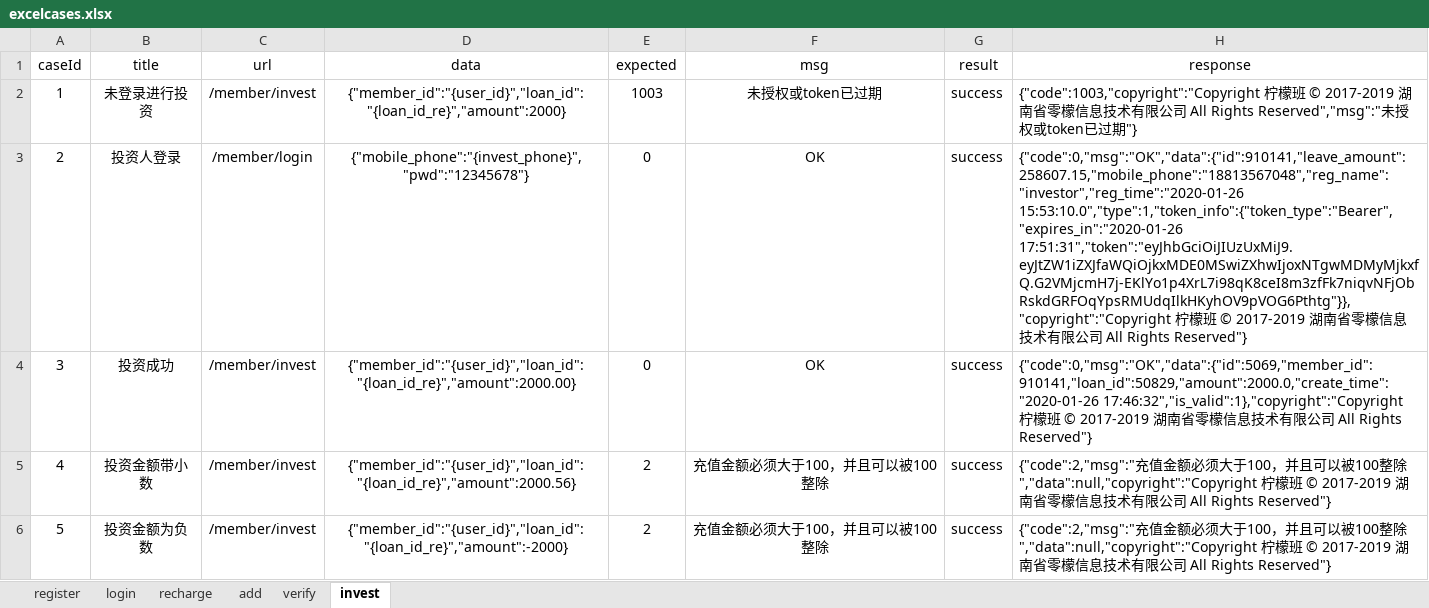
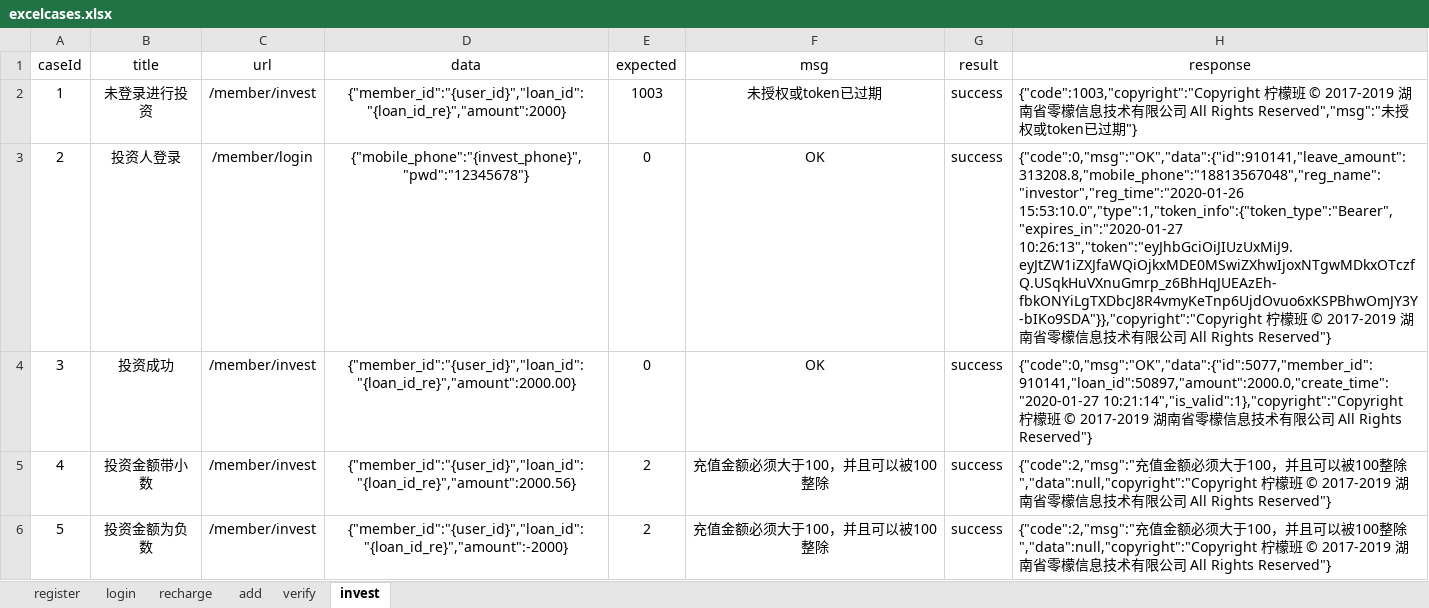
Before and after one commit to yhusr/future, an Excel workbook: datas/excelcases.xlsx, sheet invest, drawn as a sheet; only a part is shown; values as stored, in another font and other column widths than the file's, no borders; the diff names each change by its address in the sheet, - before the commit and + after, or states it on an @@ line.

```diff
--- a/datas/excelcases.xlsx (sheet invest)
+++ b/datas/excelcases.xlsx (sheet invest)
-H3 (response): {"code":0,"msg":"OK","data":{"id":910141,"leave_amount":258607.15,"mobile_phone":"18813567048","reg_name":"investor","reg_time":"2020-01-26 15:53:10.0","type":1,"token_info":{"token_type":"Bearer","expires_in":"2020-01-26 17:51:31","token":"eyJhbGciOiJIUzUxMiJ9.eyJtZW1iZXJfaWQiOjkxMDE0MSwiZXhwIjoxNTgwMDMyMjkxfQ.G2VMjcmH7j-EKlYo1p4XrL7i98qK8ceI8m3zfFk7niqvNFjObRskdGRFOqYpsRMUdqIlkHKyhOV9pVOG6Pthtg"}},"copyright":"Copyright 柠檬…
+H3 (response): {"code":0,"msg":"OK","data":{"id":910141,"leave_amount":313208.8,"mobile_phone":"18813567048","reg_name":"investor","reg_time":"2020-01-26 15:53:10.0","type":1,"token_info":{"token_type":"Bearer","expires_in":"2020-01-27 10:26:13","token":"eyJhbGciOiJIUzUxMiJ9.eyJtZW1iZXJfaWQiOjkxMDE0MSwiZXhwIjoxNTgwMDkxOTczfQ.USqkHuVXnuGmrp_z6BhHqJUEAzEh-fbkONYiLgTXDbcJ8R4vmyKeTnp6UjdOvuo6xKSPBhwOmJY3Y-bIKo9SDA"}},"copyright":"Copyright 柠檬…
-H4 (response): {"code":0,"msg":"OK","data":{"id":5069,"member_id":910141,"loan_id":50829,"amount":2000.0,"create_time":"2020-01-26 17:46:32","is_valid":1},"copyright":"Copyright 柠檬…
+H4 (response): {"code":0,"msg":"OK","data":{"id":5077,"member_id":910141,"loan_id":50897,"amount":2000.0,"create_time":"2020-01-27 10:21:14","is_valid":1},"copyright":"Copyright 柠檬…
```
Also changed, not shown: sheet recharge, sheet add, sheet verify, sheet login, sheet register, 10 other files.
